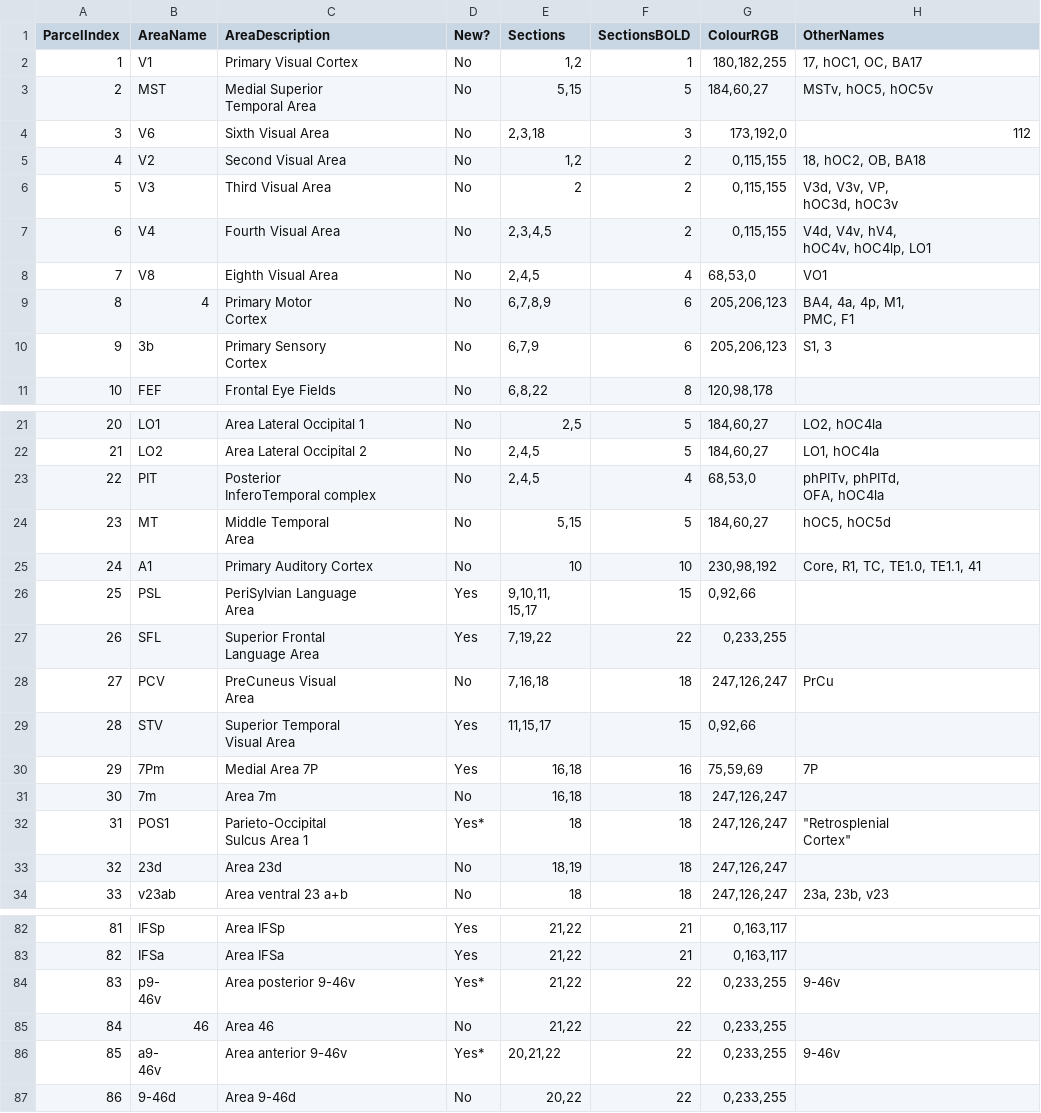
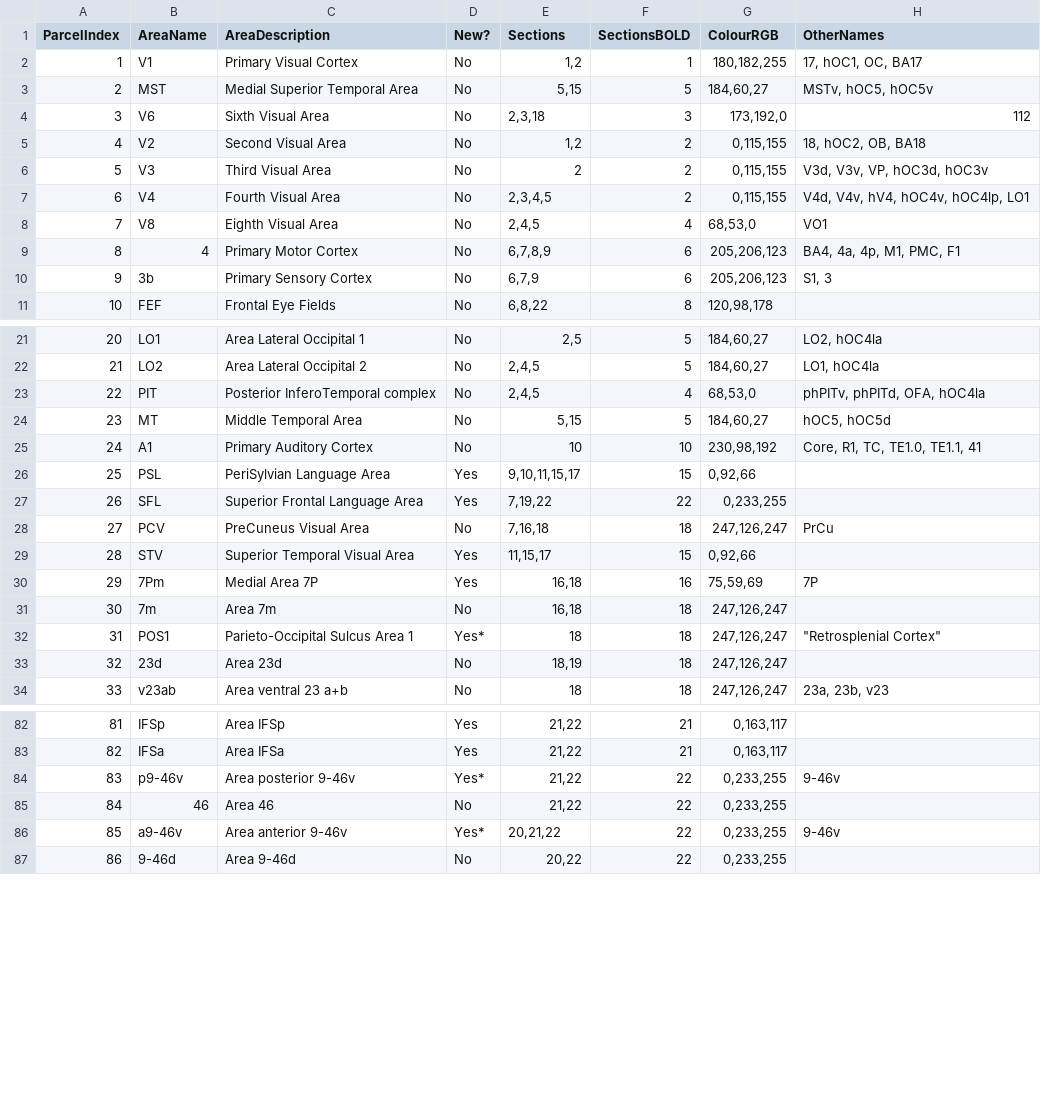
Before and after one commit to nchris5/diffparc-smk_piriform, a CSV file: resources/Glasser_2016_Table_BoldSections_Manually_Identified_convcsv.csv, drawn as a sheet; only a part is shown, gaps mark what is left out; ↵ is a line break in a cell; the diff covers the shown part only; the diff names each change by its address in the sheet, - before the commit and + after, or states it on an @@ line.

```diff
--- a/resources/Glasser_2016_Table_BoldSections_Manually_Identified_convcsv.csv
+++ b/resources/Glasser_2016_Table_BoldSections_Manually_Identified_convcsv.csv
-C3 (AreaDescription): Medial Superior ↵ Temporal Area
+C3 (AreaDescription): Medial Superior Temporal Area
-H6 (OtherNames): V3d, V3v, VP, ↵ hOC3d, hOC3v
+H6 (OtherNames): V3d, V3v, VP, hOC3d, hOC3v
-H7 (OtherNames): V4d, V4v, hV4, ↵ hOC4v, hOC4lp, LO1
+H7 (OtherNames): V4d, V4v, hV4, hOC4v, hOC4lp, LO1
-C9 (AreaDescription): Primary Motor ↵ Cortex
+C9 (AreaDescription): Primary Motor Cortex
-H9 (OtherNames): BA4, 4a, 4p, M1, ↵ PMC, F1
+H9 (OtherNames): BA4, 4a, 4p, M1, PMC, F1
-C10 (AreaDescription): Primary Sensory ↵ Cortex
+C10 (AreaDescription): Primary Sensory Cortex
-C23 (AreaDescription): Posterior ↵ InferoTemporal complex
+C23 (AreaDescription): Posterior InferoTemporal complex
-H23 (OtherNames): phPITv, phPITd, ↵ OFA, hOC4la
+H23 (OtherNames): phPITv, phPITd, OFA, hOC4la
-C24 (AreaDescription): Middle Temporal ↵ Area
+C24 (AreaDescription): Middle Temporal Area
-C26 (AreaDescription): PeriSylvian Language ↵ Area
+C26 (AreaDescription): PeriSylvian Language Area
-E26 (Sections): 9,10,11, ↵ 15,17
+E26 (Sections): 9,10,11,15,17
-C27 (AreaDescription): Superior Frontal ↵ Language Area
+C27 (AreaDescription): Superior Frontal Language Area
-C28 (AreaDescription): PreCuneus Visual ↵ Area
+C28 (AreaDescription): PreCuneus Visual Area
-C29 (AreaDescription): Superior Temporal ↵ Visual Area
+C29 (AreaDescription): Superior Temporal Visual Area
-C32 (AreaDescription): Parieto-Occipital ↵ Sulcus Area 1
+C32 (AreaDescription): Parieto-Occipital Sulcus Area 1
-H32 (OtherNames): "Retrosplenial ↵ Cortex"
+H32 (OtherNames): "Retrosplenial Cortex"
-B84 (AreaName): p9- ↵ 46v
+B84 (AreaName): p9-46v
-B86 (AreaName): a9- ↵ 46v
+B86 (AreaName): a9-46v
```
Also changed, not shown: 31 edited cells elsewhere in this file, 2 other files.
